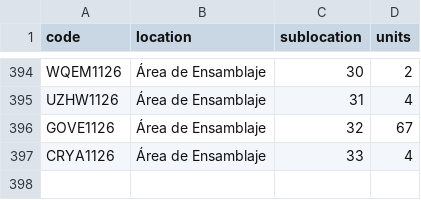
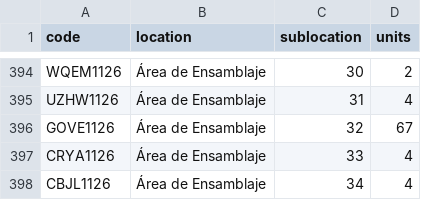
Before and after one commit to DeltaLabo/inventory, a CSV file: data/locations.csv, drawn as a sheet; only a part is shown, gaps mark what is left out; the diff names each change by its address in the sheet, - before the commit and + after, or states it on an @@ line.

```diff
--- a/data/locations.csv
+++ b/data/locations.csv
+row 398: CBJL1126 | Área de Ensamblaje | 34 | 4
```
Also changed, not shown: data/details.csv, 1 other file.
